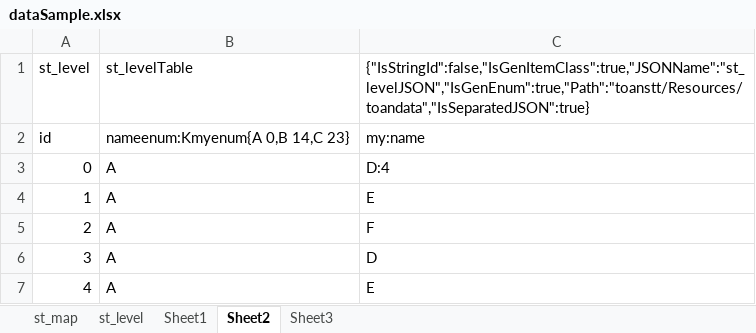
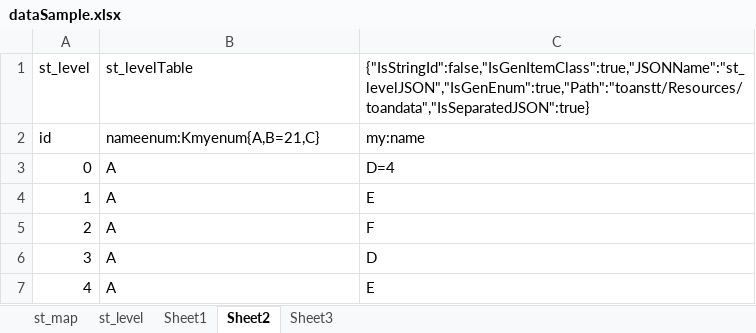
Before and after one commit to nmtoan91/STExcelToClass, an Excel workbook: Assets/STExcelToClass/Editor/dataSample.xlsx, sheet Sheet2, drawn as a sheet; values as stored, in another font and other column widths than the file's, no borders; the diff names each change by its address in the sheet, - before the commit and + after, or states it on an @@ line.

```diff
--- a/Assets/STExcelToClass/Editor/dataSample.xlsx (sheet Sheet2)
+++ b/Assets/STExcelToClass/Editor/dataSample.xlsx (sheet Sheet2)
-B2: nameenum:Kmyenum{A 0,B 14,C 23}
+B2: nameenum:Kmyenum{A,B=21,C}
-C3: D:4
+C3: D=4
```
Also changed, not shown: sheet Sheet1, sheet st_level, 2 other files.
